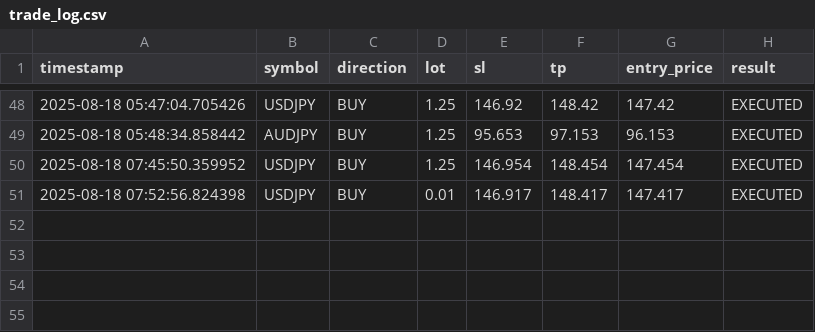
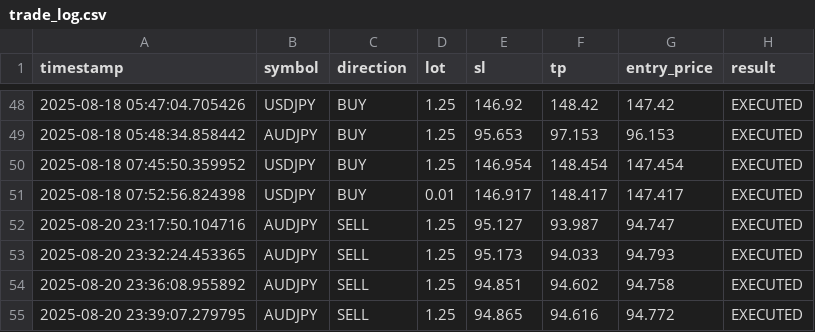
Before and after one commit to Terrxnce/AI-TradingBot, a CSV file: var/internal/logs/trade_log.csv, drawn as a sheet; only a part is shown, gaps mark what is left out; the diff names each change by its address in the sheet, - before the commit and + after, or states it on an @@ line.

Commit message:
Phase 1: Broker-Safe SL/TP Validation Layer - Fixes 'Invalid stops' errors and improves ATR calculations
 NEW FEATURES:
- Add broker_validation.py with enforce_broker_min_stops() function
- Implement broker-safe SL/TP validation to prevent trade failures
- Add SL_TP_CONFIG section to config.py for buffer settings
- Wrap ATR calculations with broker validation in decision_engine.py
- Enhanced logging for SL/TP adjustments and broker validation

 FIXES:
- Fix 'session_adjustment' KeyError in ATR calculations
- Add missing fields to ATR result structure
- Prevent 'Invalid stops' errors (10016) on trade execution
- Improve ATR calculation reliability with better error handling

 IMPROVEMENTS:
- Add 2-tick safety buffer beyond broker minimum stops
- Enhanced trade execution logging with validation details
- Better fallback handling for ATR calculation failures
- Cleaner error messages and debugging information

 TESTING:
- Verified with AUDJPY: Successful trade execution
- Dynamic ATR calculation working (0.06231 ATR)
- Proper SL/TP distances: SL 94.865, TP 94.616
- RRR 1.677 with no broker rejections

This resolves the critical 'Invalid stops' issue and provides a solid foundation for Phase 2 structure-aware SL/TP implementation.

```diff
--- a/var/internal/logs/trade_log.csv
+++ b/var/internal/logs/trade_log.csv
+row 52: 2025-08-20 23:17:50.104716 | AUDJPY | SELL | 1.25 | 95.127 | 93.987 | 94.747 | EXECUTED
+row 53: 2025-08-20 23:32:24.453365 | AUDJPY | SELL | 1.25 | 95.173 | 94.033 | 94.793 | EXECUTED
+row 54: 2025-08-20 23:36:08.955892 | AUDJPY | SELL | 1.25 | 94.851 | 94.602 | 94.758 | EXECUTED
+row 55: 2025-08-20 23:39:07.279795 | AUDJPY | SELL | 1.25 | 94.865 | 94.616 | 94.772 | EXECUTED
```
Also changed, not shown: 29 other files.
